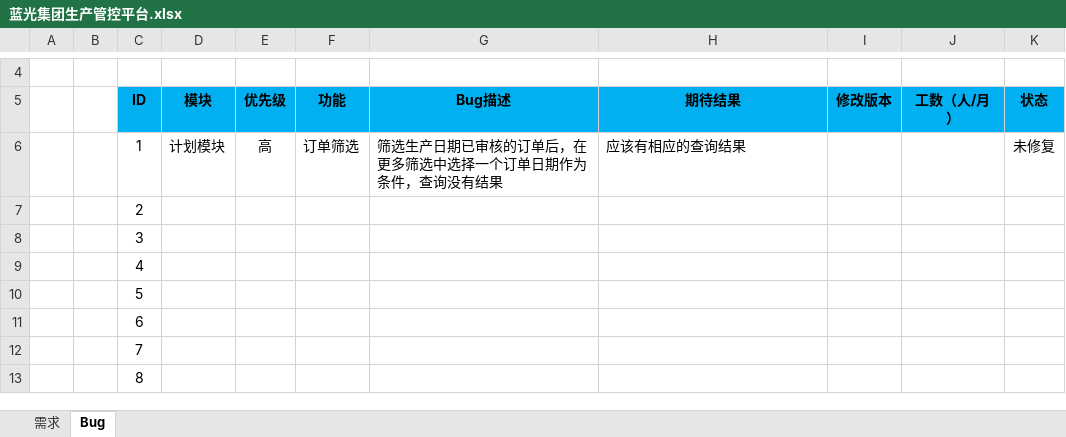
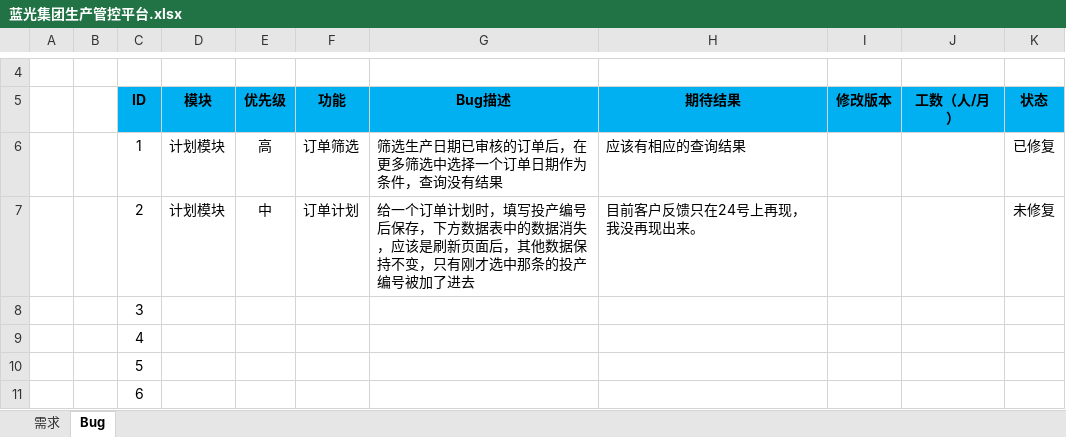
Before and after one commit to Patrick-Wang/BlueRay, an Excel workbook: Documentation/蓝光集团生产管控平台.xlsx, sheet Bug, drawn as a sheet; only a part is shown, gaps mark what is left out; the shorter side is filled out with more unchanged rows; values as stored, in another font and other column widths than the file's, no borders; the diff names each change by its address in the sheet, - before the commit and + after, or states it on an @@ line.

```diff
--- a/Documentation/蓝光集团生产管控平台.xlsx (sheet Bug)
+++ b/Documentation/蓝光集团生产管控平台.xlsx (sheet Bug)
-K6 (状态): 未修复
+K6 (状态): 已修复
-D7 (模块): (empty)
+D7 (模块): 计划模块
-E7 (优先级): (empty)
+E7 (优先级): 中
-F7 (功能): (empty)
+F7 (功能): 订单计划
-G7 (Bug描述): (empty)
+G7 (Bug描述): 给一个订单计划时，填写投产编号后保存，下方数据表中的数据消失，应该是刷新页面后，其他数据保持不变，只有刚才选中那条的投产编号被加了进去
-H7 (期待结果): (empty)
+H7 (期待结果): 目前客户反馈只在24号上再现，我没再现出来。
-K7 (状态): (empty)
+K7 (状态): 未修复
```
Also changed, not shown: sheet 需求.
